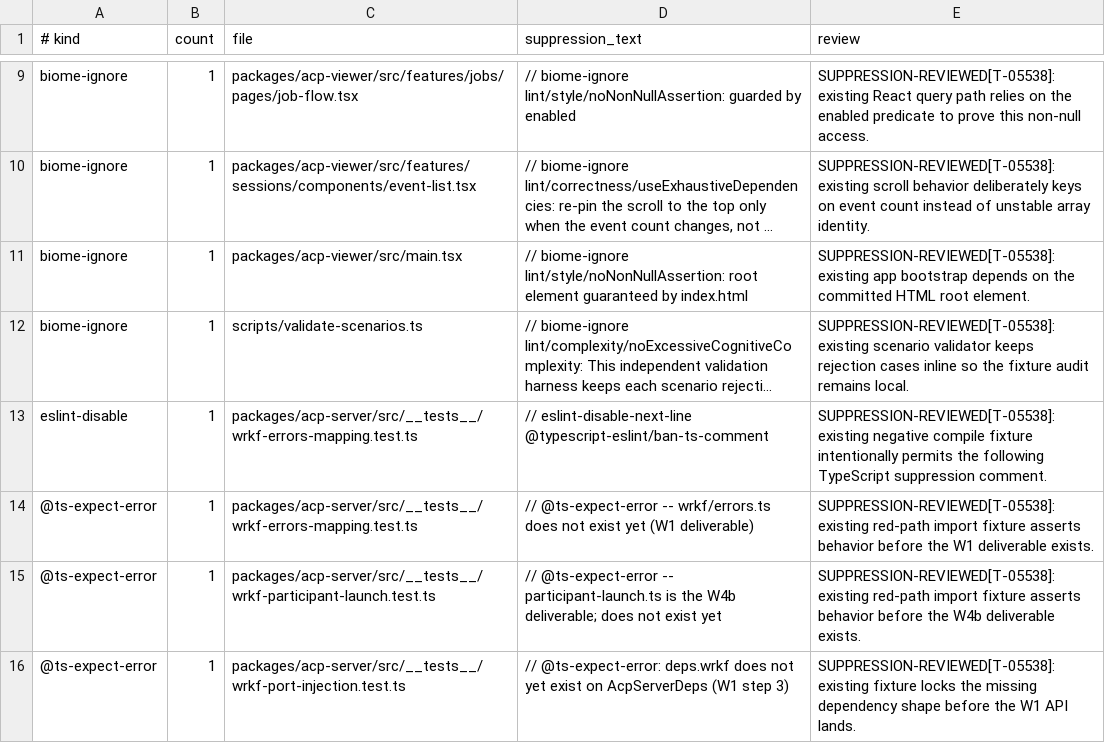
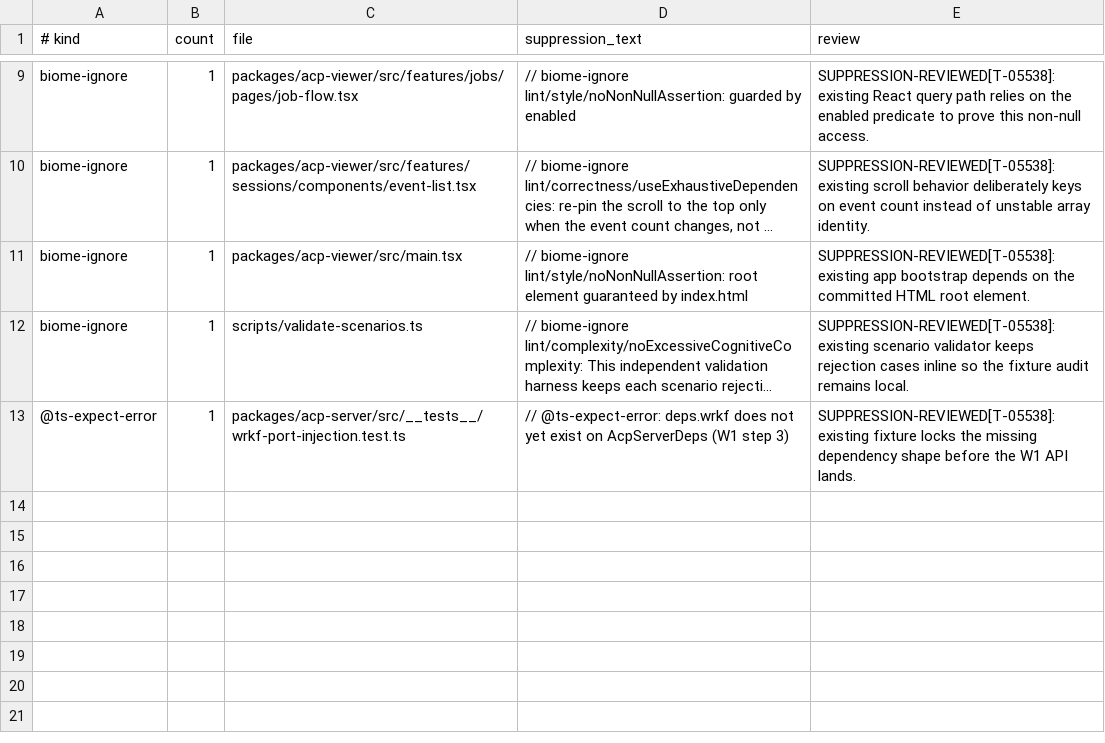
Before and after one commit to lherron/agent-control-plane, a TSV file: scripts/suppression-baseline.tsv, drawn as a sheet; only a part is shown, gaps mark what is left out; long unchanged cells end in …; the diff names each change by its address in the sheet, - before the commit and + after, or states it on an @@ line.

Commit message:
docs: move test pins to verified review survivors (T-11957)

```diff
--- a/scripts/suppression-baseline.tsv
+++ b/scripts/suppression-baseline.tsv
-row 13: eslint-disable | 1 | packages/acp-server/src/__tests__/wrkf-errors-mapping.test.ts | // eslint-disable-next-line @typescript-eslint/ban-ts-comment | SUPPRESSION-REVIEWED[T-05538]: existing negative compile fixture intentionally permits the following TypeScript suppression comment.
-row 14: @ts-expect-error | 1 | packages/acp-server/src/__tests__/wrkf-errors-mapping.test.ts | // @ts-expect-error -- wrkf/errors.ts does not exist yet (W1 deliverable) | SUPPRESSION-REVIEWED[T-05538]: existing red-path import fixture asserts behavior before the W1 deliverable exists.
-row 15: @ts-expect-error | 1 | packages/acp-server/src/__tests__/wrkf-participant-launch.test.ts | // @ts-expect-error -- participant-launch.ts is the W4b deliverable; does not exist yet | SUPPRESSION-REVIEWED[T-05538]: existing red-path import fixture asserts behavior before the W4b deliverable exists.
```
Also changed, not shown: 5 other files.
